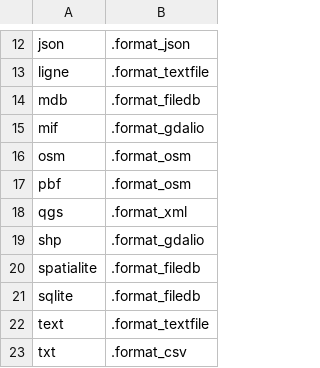
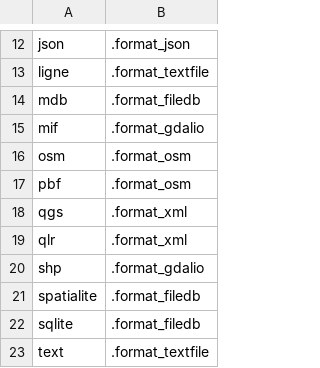
Before and after one commit to service-GCT-EMS/pyetl, a CSV file: pyetl/formats/fichiers/cache_readers.csv, drawn as a sheet; only a part is shown, gaps mark what is left out; the shorter side is filled out with more unchanged rows; the diff names each change by its address in the sheet, - before the commit and + after, or states it on an @@ line.

```diff
--- a/pyetl/formats/fichiers/cache_readers.csv
+++ b/pyetl/formats/fichiers/cache_readers.csv
+row 19: qlr | .format_xml
```
Also changed, not shown: 16 other files.
